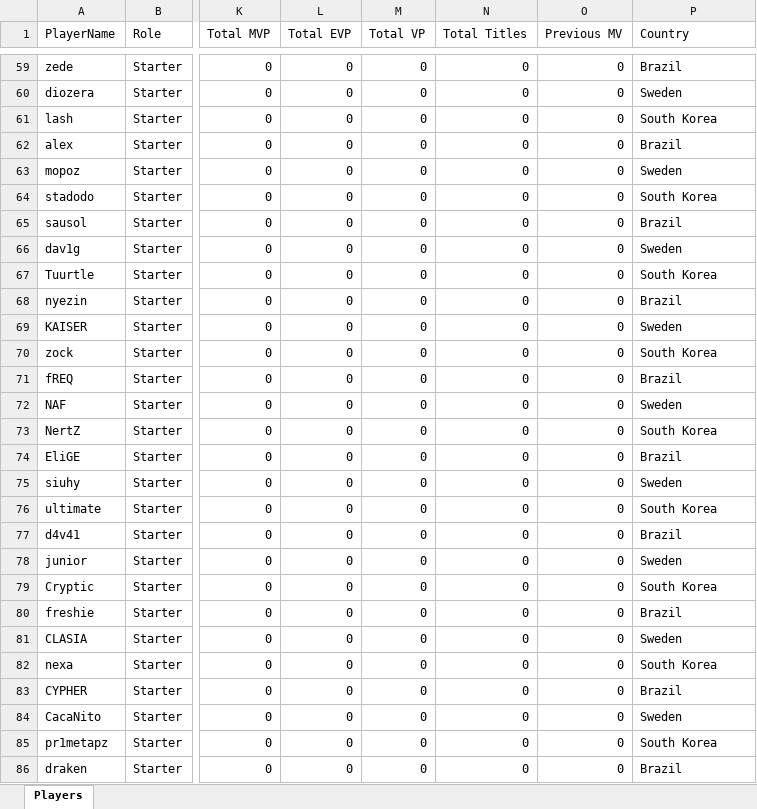
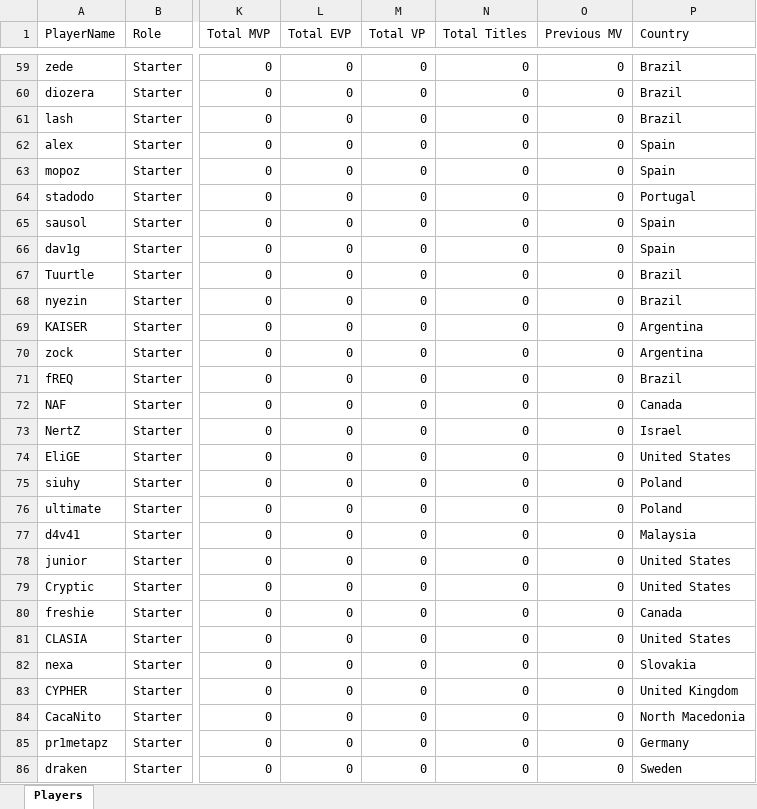
Before and after one commit to johncbraga/cs-tools, an Excel workbook: file/players_updated.xlsx, sheet Players, drawn as a sheet; only a part is shown, gaps mark what is left out; values as stored, in another font and other column widths than the file's, no borders; conditional formats not drawn; the diff covers the shown part only; the diff names each change by its address in the sheet, - before the commit and + after, or states it on an @@ line.

```diff
--- a/file/players_updated.xlsx (sheet Players)
+++ b/file/players_updated.xlsx (sheet Players)
-P60 (Country): Sweden
+P60 (Country): Brazil
-P61 (Country): South Korea
+P61 (Country): Brazil
-P62 (Country): Brazil
+P62 (Country): Spain
-P63 (Country): Sweden
+P63 (Country): Spain
-P64 (Country): South Korea
+P64 (Country): Portugal
-P65 (Country): Brazil
+P65 (Country): Spain
-P66 (Country): Sweden
+P66 (Country): Spain
-P67 (Country): South Korea
+P67 (Country): Brazil
-P69 (Country): Sweden
+P69 (Country): Argentina
-P70 (Country): South Korea
+P70 (Country): Argentina
-P72 (Country): Sweden
+P72 (Country): Canada
-P73 (Country): South Korea
+P73 (Country): Israel
-P74 (Country): Brazil
+P74 (Country): United States
-P75 (Country): Sweden
+P75 (Country): Poland
-P76 (Country): South Korea
+P76 (Country): Poland
-P77 (Country): Brazil
+P77 (Country): Malaysia
-P78 (Country): Sweden
+P78 (Country): United States
-P79 (Country): South Korea
+P79 (Country): United States
-P80 (Country): Brazil
+P80 (Country): Canada
-P81 (Country): Sweden
+P81 (Country): United States
-P82 (Country): South Korea
+P82 (Country): Slovakia
-P83 (Country): Brazil
+P83 (Country): United Kingdom
-P84 (Country): Sweden
+P84 (Country): North Macedonia
-P85 (Country): South Korea
+P85 (Country): Germany
-P86 (Country): Brazil
+P86 (Country): Sweden
```
Also changed, not shown: 795 edited cells elsewhere in this sheet, 1 other file.
